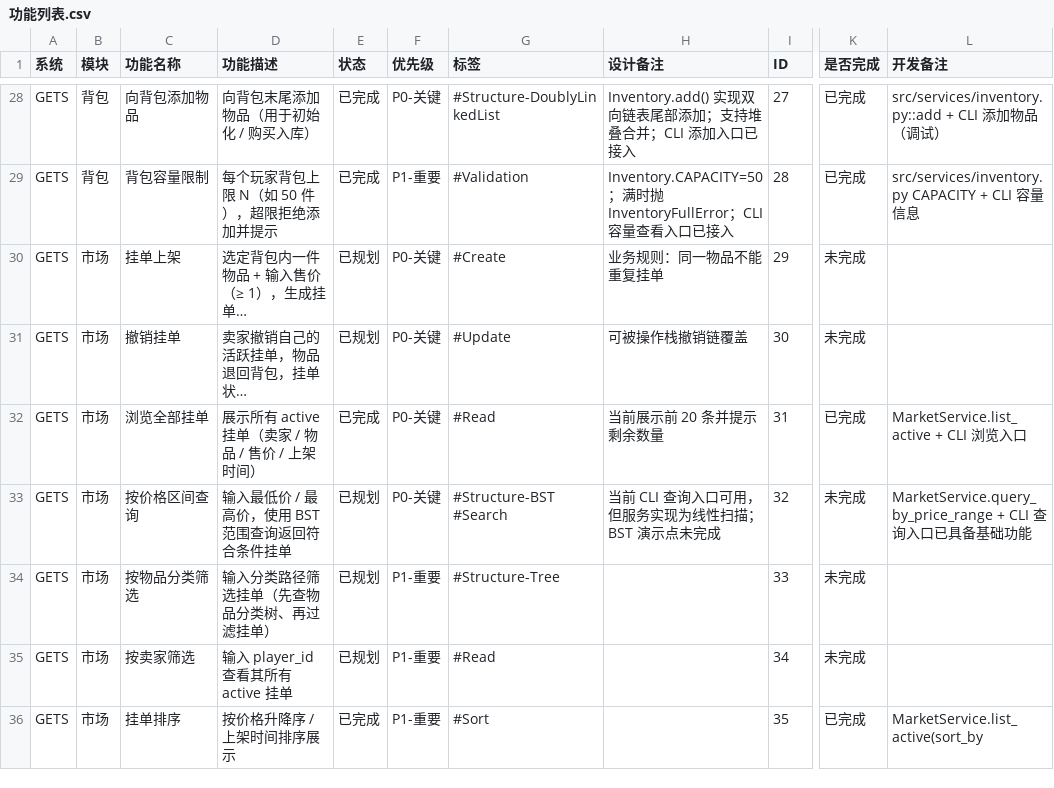
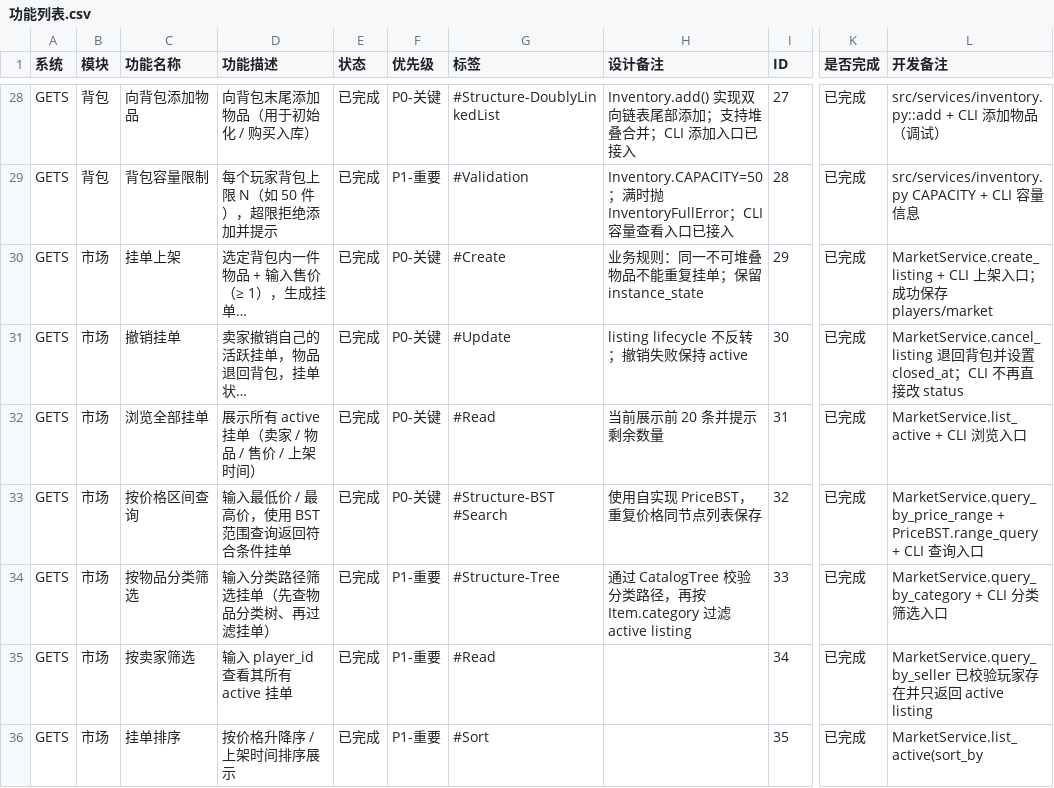
Before and after one commit to ZnLuAr/CS2-G10-OOP, a CSV file: docs/功能列表.csv, drawn as a sheet; only a part is shown, gaps mark what is left out; long unchanged cells end in …; the diff covers the shown part only; the diff names each change by its address in the sheet, - before the commit and + after, or states it on an @@ line.

Commit message:
feat(market): 补齐市场交易闭环与 Queue 批量结算
- 实现 create_listing/cancel_listing/buy 完整交易流程
- 新增 PriceBST 价格范围查询与 Queue FIFO 批量结算
- 批量结算改为 buyer-aware 订单格式 (listing_id, buyer_id)
- CLI 补齐上架/撤销/分类筛选/按卖家筛选/挂单详情/购买确认/批量结算入口
- 测试覆盖交易原子性、回滚、边界条件与 CLI 输入序列
- 同步更新服务接口文档、数据设计、功能列表与设计决策记录

```diff
--- a/docs/功能列表.csv
+++ b/docs/功能列表.csv
-E30:E31 (状态): 已规划
+E30:E31 (状态): 已完成
-H30 (设计备注): 业务规则：同一物品不能重复挂单
+H30 (设计备注): 业务规则：同一不可堆叠物品不能重复挂单；保留 instance_state
-K30:K31 (是否完成): 未完成
+K30:K31 (是否完成): 已完成
-L30 (开发备注): (empty)
+L30 (开发备注): MarketService.create_listing + CLI 上架入口；成功保存 players/market
-H31 (设计备注): 可被操作栈撤销链覆盖
+H31 (设计备注): listing lifecycle 不反转；撤销失败保持 active
-L31 (开发备注): (empty)
+L31 (开发备注): MarketService.cancel_listing 退回背包并设置 closed_at；CLI 不再直接改 status
-E33:E35 (状态): 已规划
+E33:E35 (状态): 已完成
-H33 (设计备注): 当前 CLI 查询入口可用，但服务实现为线性扫描；BST 演示点未完成
+H33 (设计备注): 使用自实现 PriceBST，重复价格同节点列表保存
-K33:K35 (是否完成): 未完成
+K33:K35 (是否完成): 已完成
-L33 (开发备注): MarketService.query_by_price_range + CLI 查询入口已具备基础功能
+L33 (开发备注): MarketService.query_by_price_range + PriceBST.range_query + CLI 查询入口
-H34 (设计备注): (empty)
+H34 (设计备注): 通过 CatalogTree 校验分类路径，再按 Item.category 过滤 active listing
-L34 (开发备注): (empty)
+L34 (开发备注): MarketService.query_by_category + CLI 分类筛选入口
-L35 (开发备注): (empty)
+L35 (开发备注): MarketService.query_by_seller 已校验玩家存在并只返回 active listing
```
Also changed, not shown: 26 edited cells elsewhere in this file, 14 other files.
